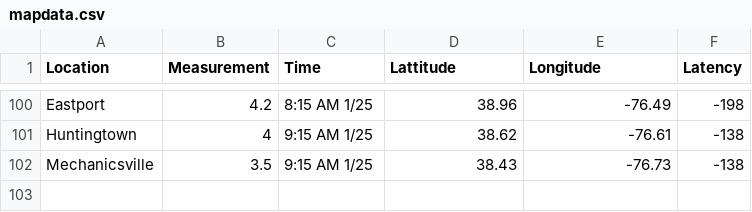
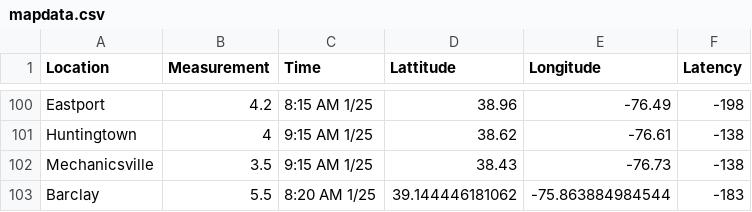
Before and after one commit to Baltimore-Sun/snow-totals, a CSV file: mapdata.csv, drawn as a sheet; only a part is shown, gaps mark what is left out.

Commit message:
Update mapdata.csv

```diff
--- a/mapdata.csv
+++ b/mapdata.csv
@@ -102 +102,2 @@ Huntingtown,4,9:15 AM 1/25,38.62,-76.61,-138
 Mechanicsville,3.5,9:15 AM 1/25,38.43,-76.73,-138
+Barclay,5.5,8:20 AM 1/25,39.144446181062,-75.863884984544,-183
```
